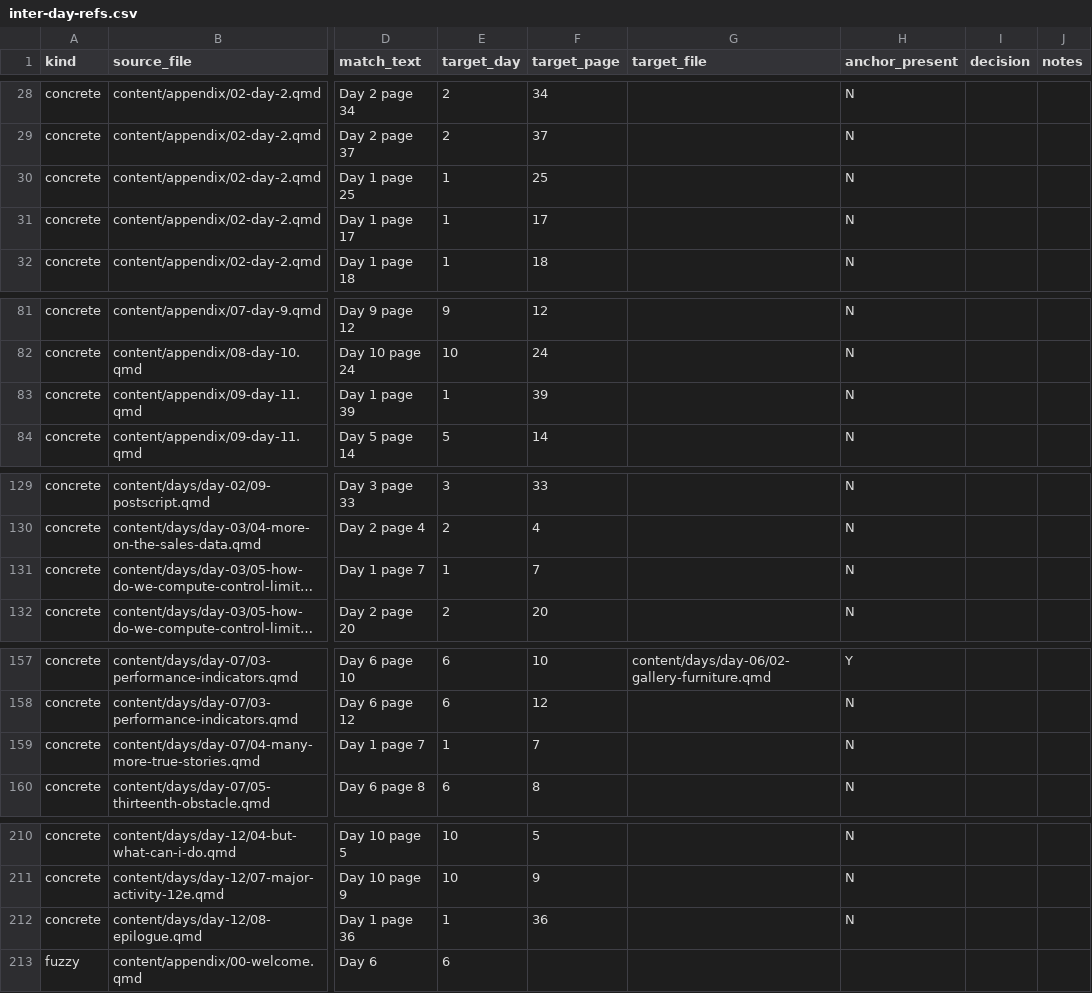
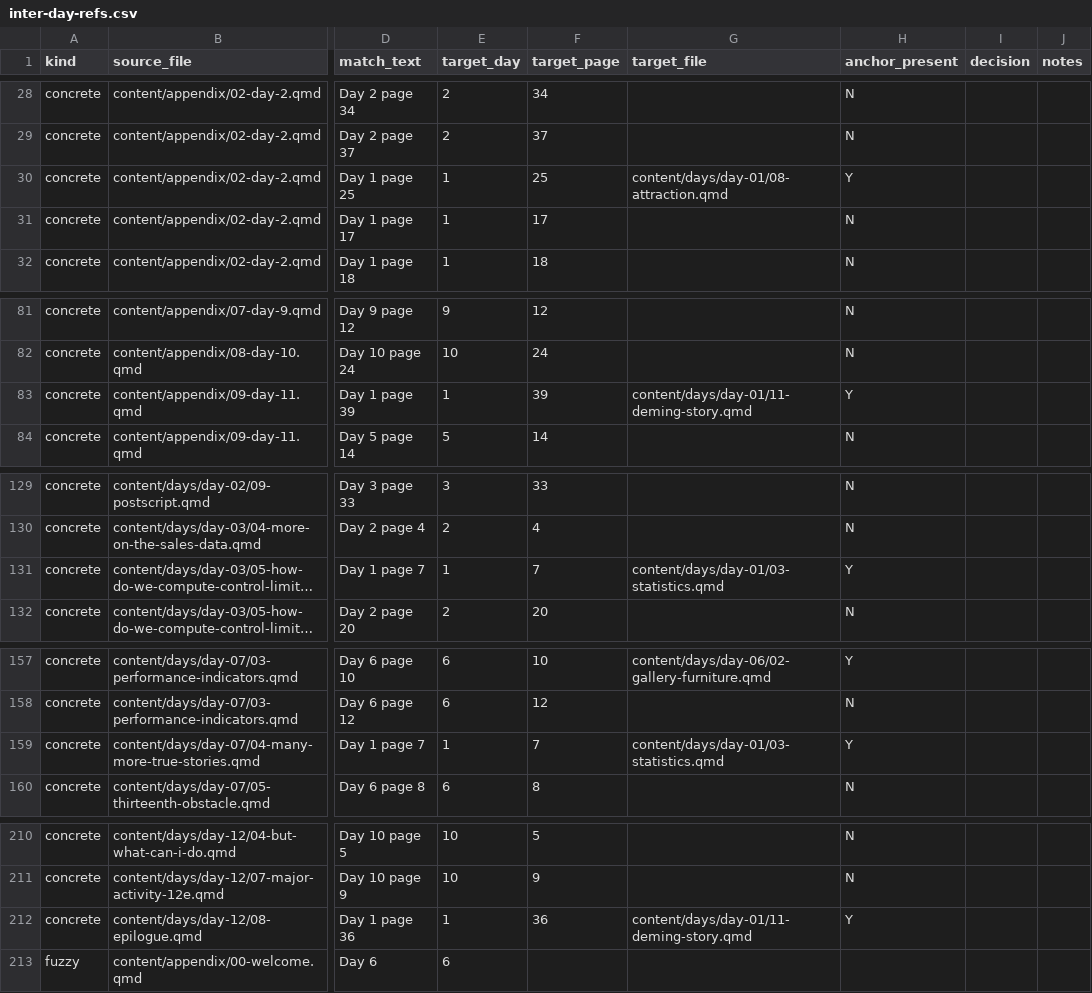
Before and after one commit to lddurbin/twelve_days_to_deming, a CSV file: workflow/inter-day-refs.csv, drawn as a sheet; only a part is shown, gaps mark what is left out; long unchanged cells end in …; the diff covers the shown part only; the diff names each change by its address in the sheet, - before the commit and + after, or states it on an @@ line.

```diff
--- a/workflow/inter-day-refs.csv
+++ b/workflow/inter-day-refs.csv
-G30 (target_file): (empty)
+G30 (target_file): content/days/day-01/08-attraction.qmd
-H30 (anchor_present): N
+H30 (anchor_present): Y
-G83 (target_file): (empty)
+G83 (target_file): content/days/day-01/11-deming-story.qmd
-H83 (anchor_present): N
+H83 (anchor_present): Y
-G131 (target_file): (empty)
+G131 (target_file): content/days/day-01/03-statistics.qmd
-H131 (anchor_present): N
+H131 (anchor_present): Y
-G159 (target_file): (empty)
+G159 (target_file): content/days/day-01/03-statistics.qmd
-H159 (anchor_present): N
+H159 (anchor_present): Y
-G212 (target_file): (empty)
+G212 (target_file): content/days/day-01/11-deming-story.qmd
-H212 (anchor_present): N
+H212 (anchor_present): Y
```
Also changed, not shown: 22 edited cells elsewhere in this file, 5 other files.
